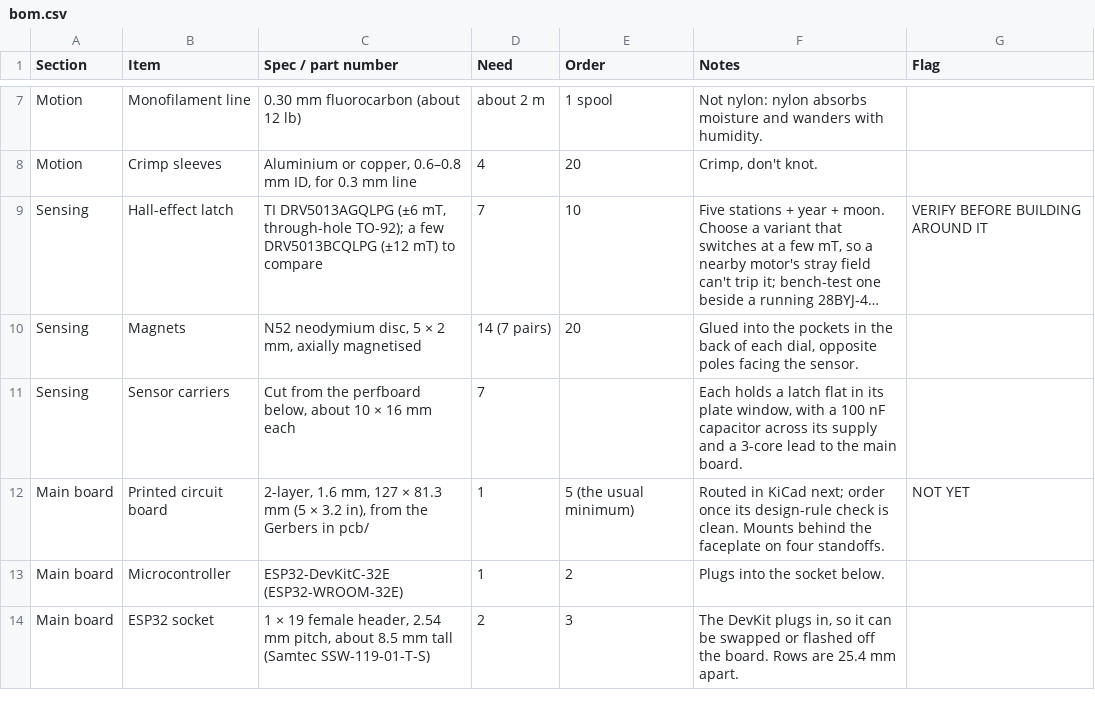
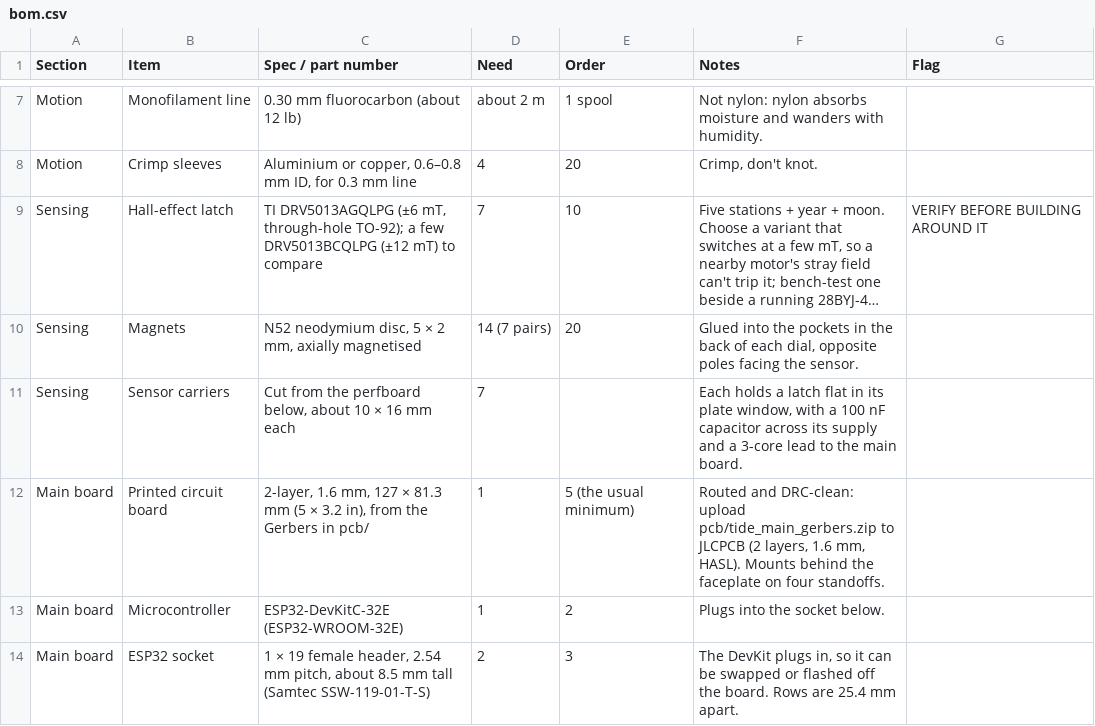
Before and after one commit to MikeMontana1968/tide-machine, a CSV file: bom.csv, drawn as a sheet; only a part is shown, gaps mark what is left out; long unchanged cells end in ….

```diff
--- a/bom.csv
+++ b/bom.csv
@@ -11,3 +11,3 @@ Sensing,Magnets,"N52 neodymium disc, 5 × 2 mm, axially magnetised",14 (7 pairs)
 Sensing,Sensor carriers,"Cut from the perfboard below, about 10 × 16 mm each",7,,"Each holds a latch flat in its plate window, with a 100 nF capacitor across its supply and a 3-core lead to the main board.",
-Main board,Printed circuit board,"2-layer, 1.6 mm, 127 × 81.3 mm (5 × 3.2 in), from the Gerbers in pcb/",1,5 (the usual minimum),Routed in KiCad next; order once its design-rule check is clean. Mounts behind the faceplate on four standoffs.,NOT YET
+Main board,Printed circuit board,"2-layer, 1.6 mm, 127 × 81.3 mm (5 × 3.2 in), from the Gerbers in pcb/",1,5 (the usual minimum),"Routed and DRC-clean: upload pcb/tide_main_gerbers.zip to JLCPCB (2 layers, 1.6 mm, HASL). Mounts behind the faceplate on four standoffs.",
 Main board,Microcontroller,ESP32-DevKitC-32E (ESP32-WROOM-32E),1,2,Plugs into the socket below.,
```
Also changed, not shown: 43 other files.
